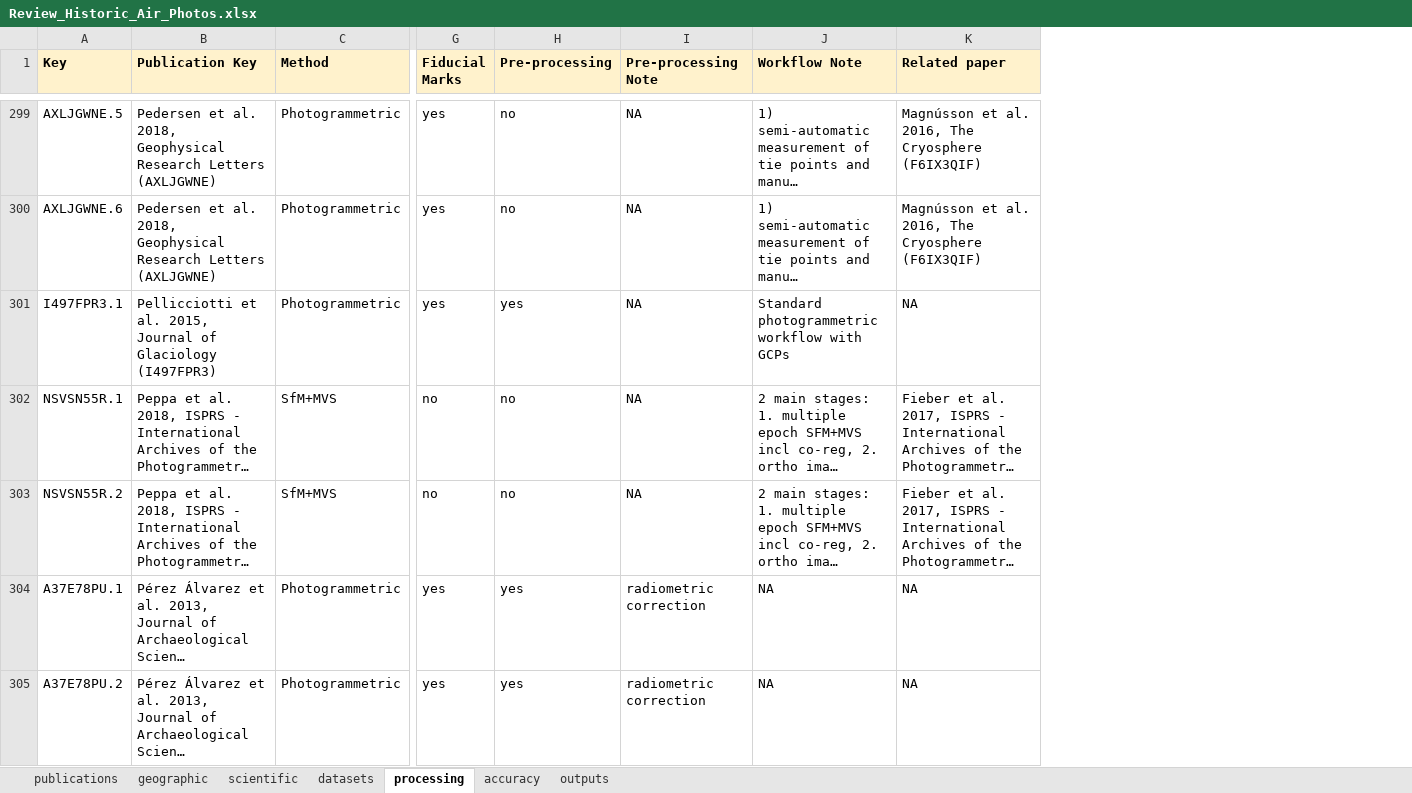
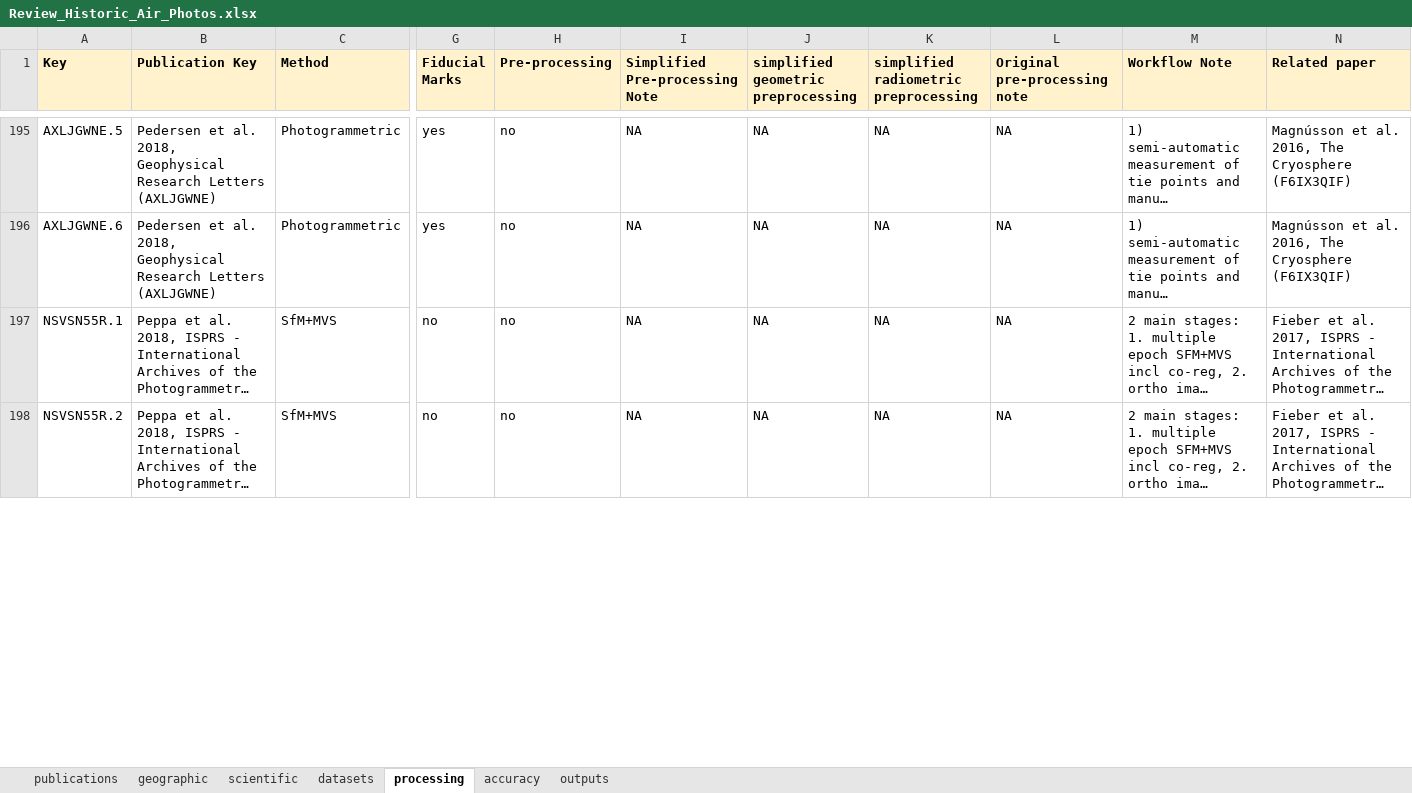
Before and after one commit to iamdonovan/historic_air_photos, an Excel workbook: data/Review_Historic_Air_Photos.xlsx, sheet processing, drawn as a sheet; only a part is shown, gaps mark what is left out; long unchanged cells end in …; values as stored, in another font and other column widths than the file's, no borders; conditional formats not drawn; removed rows and columns are numbered as before the commit, all else as after; rows hold the shown columns only; the diff covers the shown part only; the diff names each change by its address in the sheet, - before the commit and + after, or states it on an @@ line.

Commit message:
simplified pre-processing column, added two new columns (geometric, radiometric adjustments) with simplified tasks

```diff
--- a/data/Review_Historic_Air_Photos.xlsx (sheet processing)
+++ b/data/Review_Historic_Air_Photos.xlsx (sheet processing)
+column I (Simplified Pre-processing Note), rows 195-198: all NA
+column J, row 1: simplified geometric preprocessing; rows 195-198: all NA
+column K, row 1: simplified radiometric preprocessing; rows 195-198: all NA
-L1: Pre-processing Note
+L1: Original pre-processing note
-row 301: I497FPR3.1 | Pellicciotti et al. 2015, Journal of Glaciology (I497FPR3) | Photogrammetric | yes | yes | NA | Standard photogrammetric workflow with GCPs | NA
@@ row 304 moved to row 427: A37E78PU.1 @@
@@ row 305 moved to row 428: A37E78PU.2 @@
```
Also changed, not shown: 60 added rows, 59 removed rows, 235 moved rows and 36 edited cells elsewhere in this sheet, formulas that keep their value.
